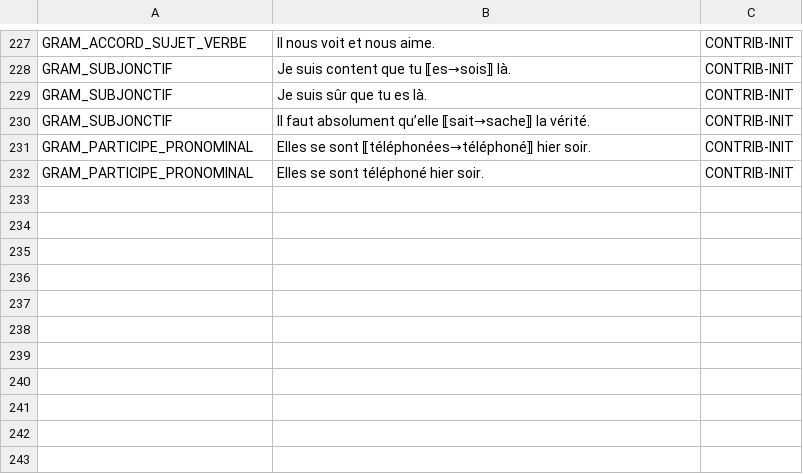
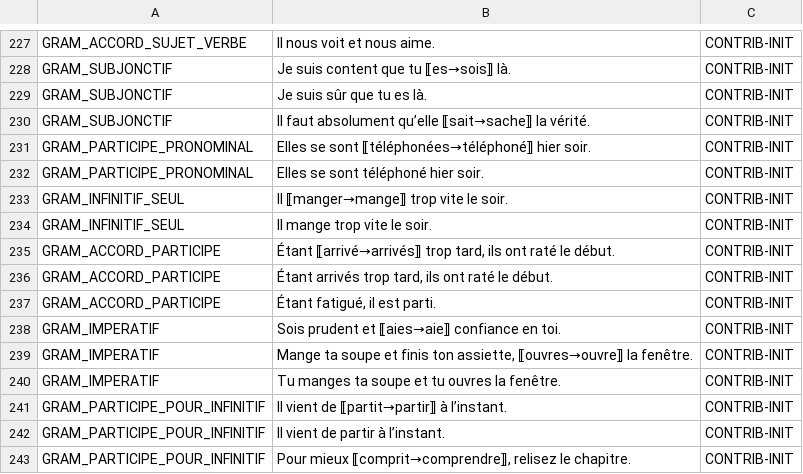
Before and after one commit to Bicyclean/correcteur, a TSV file: corpus/fr/regles/conjugaison.tsv, drawn as a sheet; only a part is shown, gaps mark what is left out; the diff names each change by its address in the sheet, - before the commit and + after, or states it on an @@ line.

```diff
--- a/corpus/fr/regles/conjugaison.tsv
+++ b/corpus/fr/regles/conjugaison.tsv
+row 233: GRAM_INFINITIF_SEUL | Il ⟦manger→mange⟧ trop vite le soir. | CONTRIB-INIT
+row 234: GRAM_INFINITIF_SEUL | Il mange trop vite le soir. | CONTRIB-INIT
+row 235: GRAM_ACCORD_PARTICIPE | Étant ⟦arrivé→arrivés⟧ trop tard, ils ont raté le début. | CONTRIB-INIT
+row 236: GRAM_ACCORD_PARTICIPE | Étant arrivés trop tard, ils ont raté le début. | CONTRIB-INIT
+row 237: GRAM_ACCORD_PARTICIPE | Étant fatigué, il est parti. | CONTRIB-INIT
+row 238: GRAM_IMPERATIF | Sois prudent et ⟦aies→aie⟧ confiance en toi. | CONTRIB-INIT
+row 239: GRAM_IMPERATIF | Mange ta soupe et finis ton assiette, ⟦ouvres→ouvre⟧ la fenêtre. | CONTRIB-INIT
+row 240: GRAM_IMPERATIF | Tu manges ta soupe et tu ouvres la fenêtre. | CONTRIB-INIT
+row 241: GRAM_PARTICIPE_POUR_INFINITIF | Il vient de ⟦partit→partir⟧ à l’instant. | CONTRIB-INIT
+row 242: GRAM_PARTICIPE_POUR_INFINITIF | Il vient de partir à l’instant. | CONTRIB-INIT
+row 243: GRAM_PARTICIPE_POUR_INFINITIF | Pour mieux ⟦comprit→comprendre⟧, relisez le chapitre. | CONTRIB-INIT
```
Also changed, not shown: data/regles/regles.tsv, 4 other files.
